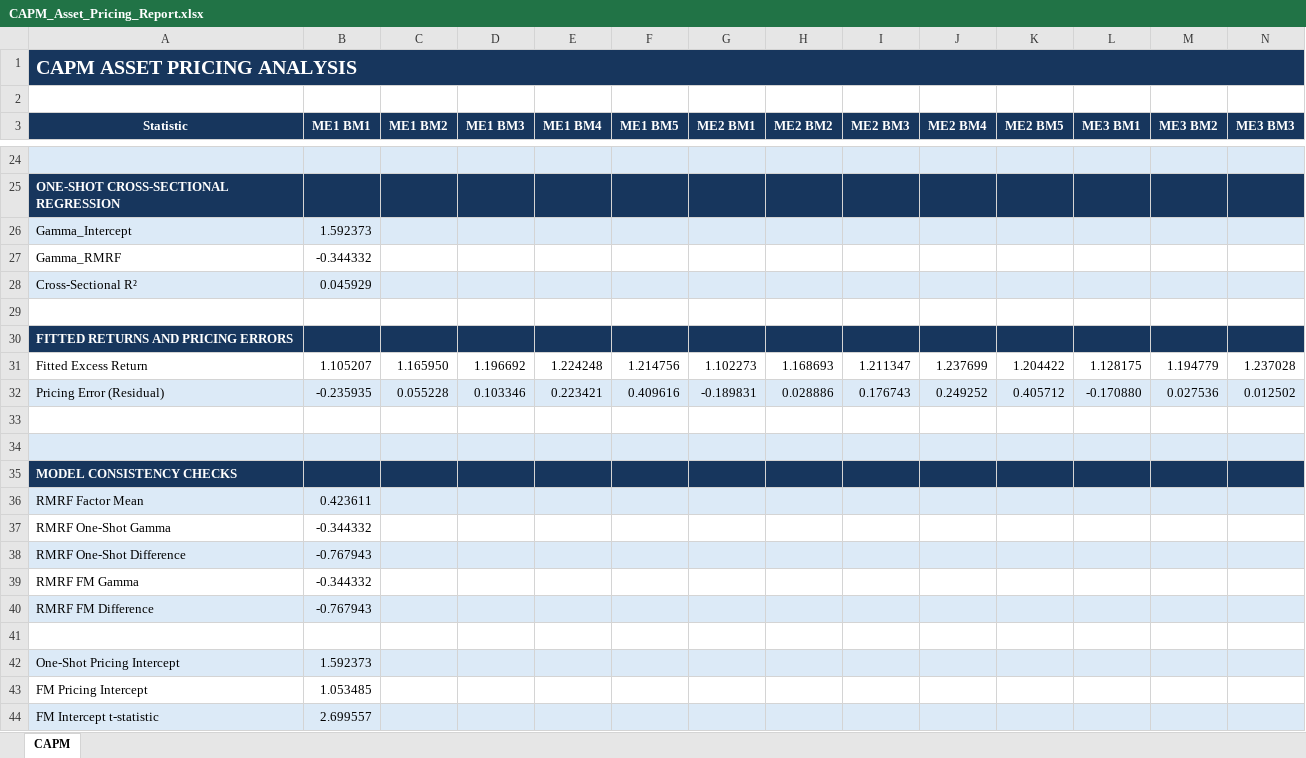
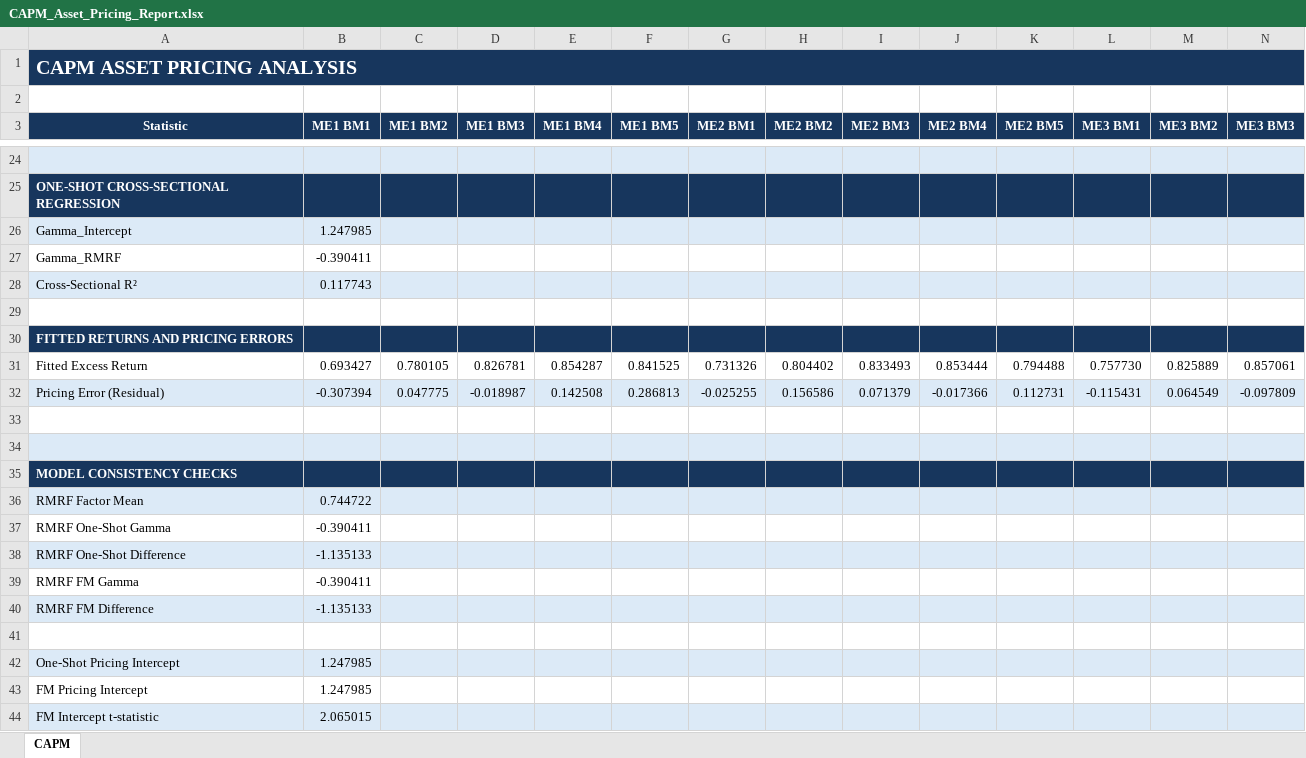
Before and after one commit to sloholt/quant_finance_projects, an Excel workbook: ff3-matrix-regressions/results/CAPM_Asset_Pricing_Report.xlsx, sheet CAPM, drawn as a sheet; only a part is shown, gaps mark what is left out; values as stored, in another font and other column widths than the file's, no borders; removed rows and columns are numbered as before the commit, all else as after; rows hold the shown columns only; the diff covers the shown part only; the diff names each change by its address in the sheet, - before the commit and + after, or states it on an @@ line.

```diff
--- a/ff3-matrix-regressions/results/CAPM_Asset_Pricing_Report.xlsx (sheet CAPM)
+++ b/ff3-matrix-regressions/results/CAPM_Asset_Pricing_Report.xlsx (sheet CAPM)
-B26 (ME1 BM1): 1.592373
+B26 (ME1 BM1): 1.247985
-B27 (ME1 BM1): -0.344332
+B27 (ME1 BM1): -0.390411
-B28 (ME1 BM1): 0.045929
+B28 (ME1 BM1): 0.117743
-row 31: Fitted Excess Return | 1.105207 | 1.165950 | 1.196692 | 1.224248 | 1.214756 | 1.102273 | 1.168693 | 1.211347 | 1.237699 | 1.204422 | 1.128175 | 1.194779 | 1.237028
-row 32: Pricing Error (Residual) | -0.235935 | 0.055228 | 0.103346 | 0.223421 | 0.409616 | -0.189831 | 0.028886 | 0.176743 | 0.249252 | 0.405712 | -0.170880 | 0.027536 | 0.012502
+row 31: Fitted Excess Return | 0.693427 | 0.780105 | 0.826781 | 0.854287 | 0.841525 | 0.731326 | 0.804402 | 0.833493 | 0.853444 | 0.794488 | 0.757730 | 0.825889 | 0.857061
+row 32: Pricing Error (Residual) | -0.307394 | 0.047775 | -0.018987 | 0.142508 | 0.286813 | -0.025255 | 0.156586 | 0.071379 | -0.017366 | 0.112731 | -0.115431 | 0.064549 | -0.097809
-B36 (ME1 BM1): 0.423611
+B36 (ME1 BM1): 0.744722
-B37 (ME1 BM1): -0.344332
+B37 (ME1 BM1): -0.390411
-B38 (ME1 BM1): -0.767943
+B38 (ME1 BM1): -1.135133
-B39 (ME1 BM1): -0.344332
+B39 (ME1 BM1): -0.390411
-B40 (ME1 BM1): -0.767943
+B40 (ME1 BM1): -1.135133
-B42 (ME1 BM1): 1.592373
+B42 (ME1 BM1): 1.247985
-B43 (ME1 BM1): 1.053485
+B43 (ME1 BM1): 1.247985
-B44 (ME1 BM1): 2.699557
+B44 (ME1 BM1): 2.065015
```
Also changed, not shown: 8 added rows, 8 removed rows and 2 edited cells elsewhere in this sheet, ff3-matrix-regressions/results/FF3_Asset_Pricing_Report.xlsx, 1 other file.
